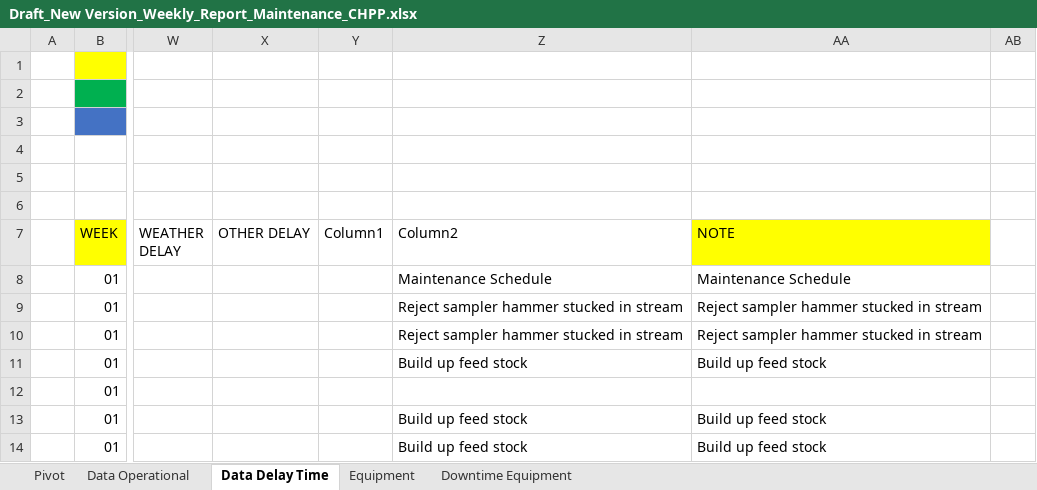
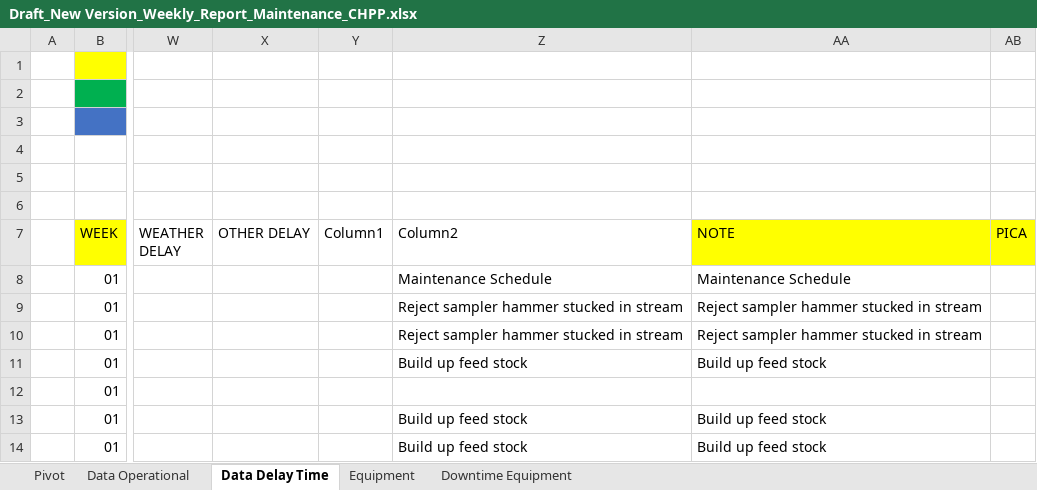
Before and after one commit to AlvinWinarta2111/dashboard-pa, an Excel workbook: Draft_New Version_Weekly_Report_Maintenance_CHPP.xlsx, sheet Data Delay Time, drawn as a sheet; only a part is shown, gaps mark what is left out; values as stored, in another font and other column widths than the file's, no borders; table styles not drawn; the diff names each change by its address in the sheet, - before the commit and + after, or states it on an @@ line.

```diff
--- a/Draft_New Version_Weekly_Report_Maintenance_CHPP.xlsx (sheet Data Delay Time)
+++ b/Draft_New Version_Weekly_Report_Maintenance_CHPP.xlsx (sheet Data Delay Time)
-AB7: (empty)
+AB7: PICA
-AB7 fill: none
+AB7 fill: #FFFF00
```
Also changed, not shown: sheet Pivot.
